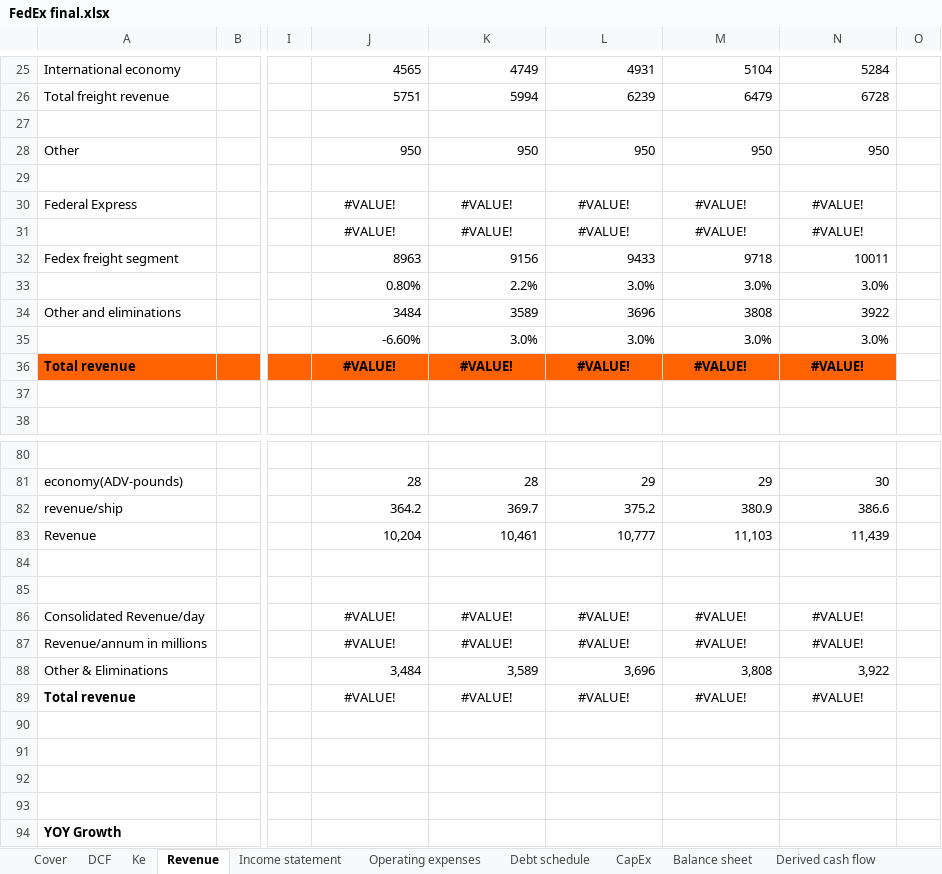
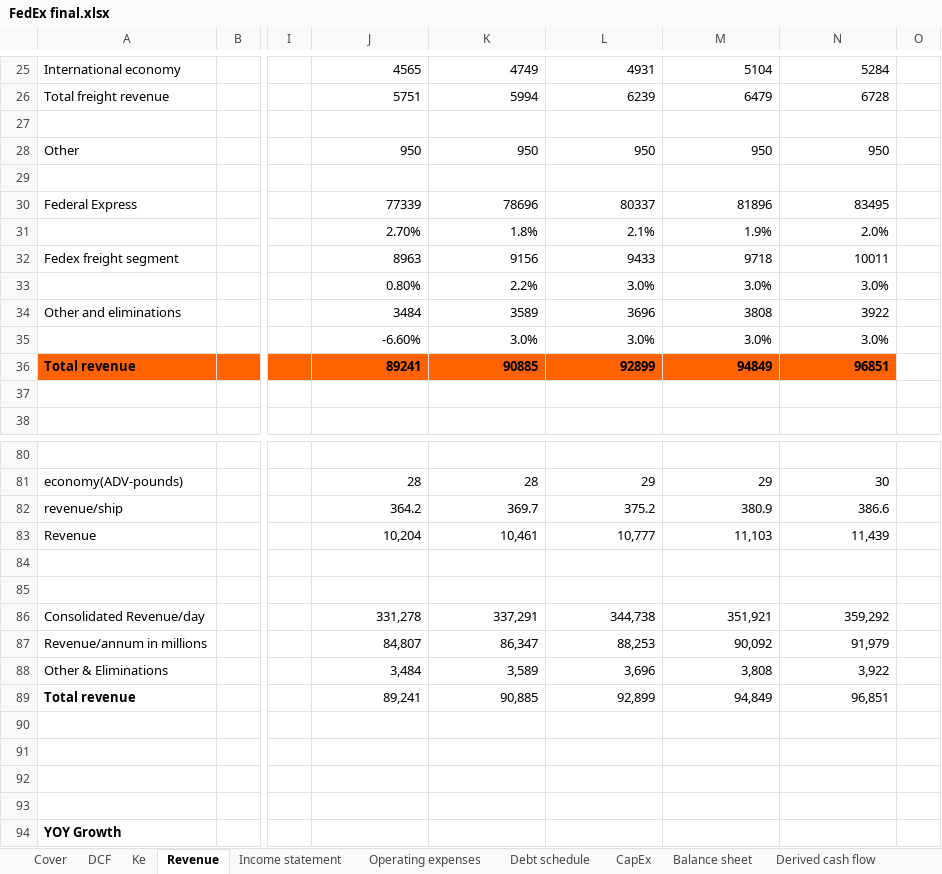
Before and after one commit to svemired-oss/equity, an Excel workbook: FedEx final.xlsx, sheet Revenue, drawn as a sheet; only a part is shown, gaps mark what is left out; values as stored, in another font and other column widths than the file's, no borders; removed rows and columns are numbered as before the commit, all else as after; rows hold the shown columns only; the diff covers the shown part only; the diff names each change by its address in the sheet, - before the commit and + after, or states it on an @@ line.

```diff
--- a/FedEx final.xlsx (sheet Revenue)
+++ b/FedEx final.xlsx (sheet Revenue)
-J30: #VALUE!
+J30: 77339
-J30:N30 alignment: center
+J30:N30 alignment: right
-K30: #VALUE!
+K30: 78696
-L30: #VALUE!
+L30: 80337
-M30: #VALUE!
+M30: 81896
-N30: #VALUE!
+N30: 83495
-row 31:  |  |  | #VALUE! | #VALUE! | #VALUE! | #VALUE! | #VALUE!
+row 31:  |  |  | 2.70% | 1.8% | 2.1% | 1.9% | 2.0%
-J36: #VALUE!
+J36: 89241
-J36:N36 alignment: center
+J36:N36 alignment: right
-K36: #VALUE!
+K36: 90885
-L36: #VALUE!
+L36: 92899
-M36: #VALUE!
+M36: 94849
-N36: #VALUE!
+N36: 96851
-J86: #VALUE!
+J86: 331,278
-J86:N87 alignment: center
+J86:N87 alignment: right
-K86: #VALUE!
+K86: 337,291
-L86: #VALUE!
+L86: 344,738
-M86: #VALUE!
+M86: 351,921
-N86: #VALUE!
+N86: 359,292
-J87: #VALUE!
+J87: 84,807
-K87: #VALUE!
+K87: 86,347
-L87: #VALUE!
+L87: 88,253
-M87: #VALUE!
+M87: 90,092
-N87: #VALUE!
+N87: 91,979
-J89: #VALUE!
+J89: 89,241
-J89:N89 alignment: center
+J89:N89 alignment: right
-K89: #VALUE!
+K89: 90,885
-L89: #VALUE!
+L89: 92,899
-M89: #VALUE!
+M89: 94,849
-N89: #VALUE!
+N89: 96,851
```
Also changed, not shown: 31 edited cells and cell formats elsewhere in this sheet, sheet DCF, sheet Balance sheet, sheet Income statement, sheet Operating expenses, sheet Derived cash flow, sheet Comps, 3 more sheets, hidden cells.
